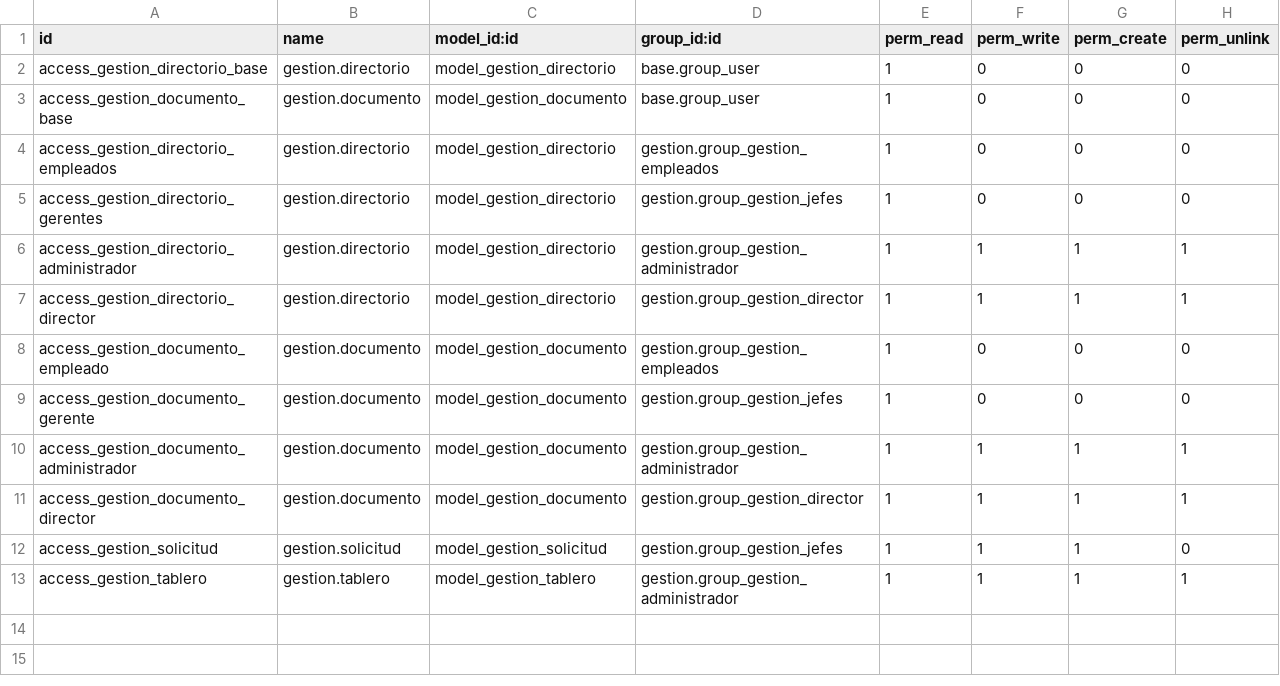
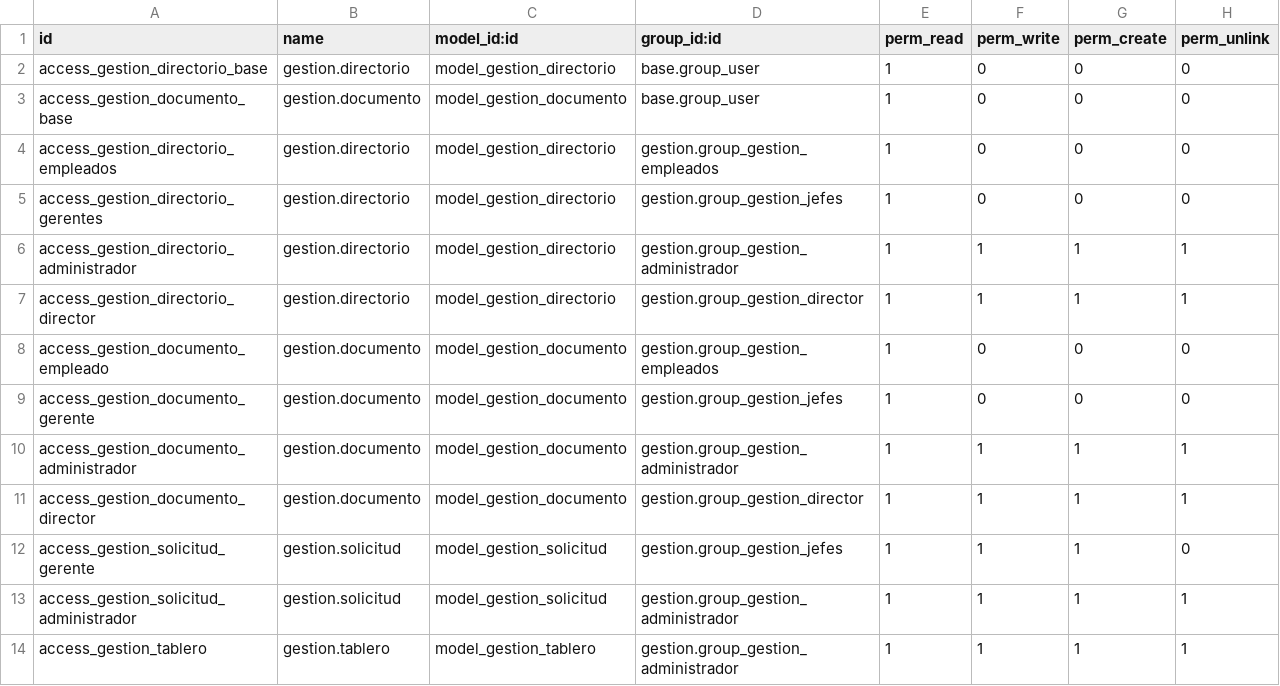
Before and after one commit to jav1212/odoo_settings, a CSV file: dev_addons/gestion/security/ir.model.access.csv, drawn as a sheet.

```diff
--- a/dev_addons/gestion/security/ir.model.access.csv
+++ b/dev_addons/gestion/security/ir.model.access.csv
@@ -11,3 +11,4 @@ access_gestion_documento_administrador,gestion.documento,model_gestion_documento
 access_gestion_documento_director,gestion.documento,model_gestion_documento,gestion.group_gestion_director,1,1,1,1
-access_gestion_solicitud,gestion.solicitud,model_gestion_solicitud,gestion.group_gestion_jefes,1,1,1,0
+access_gestion_solicitud_gerente,gestion.solicitud,model_gestion_solicitud,gestion.group_gestion_jefes,1,1,1,0
+access_gestion_solicitud_administrador,gestion.solicitud,model_gestion_solicitud,gestion.group_gestion_administrador,1,1,1,1
 access_gestion_tablero,gestion.tablero,model_gestion_tablero,gestion.group_gestion_administrador,1,1,1,1
```
Also changed, not shown: 3 other files.
